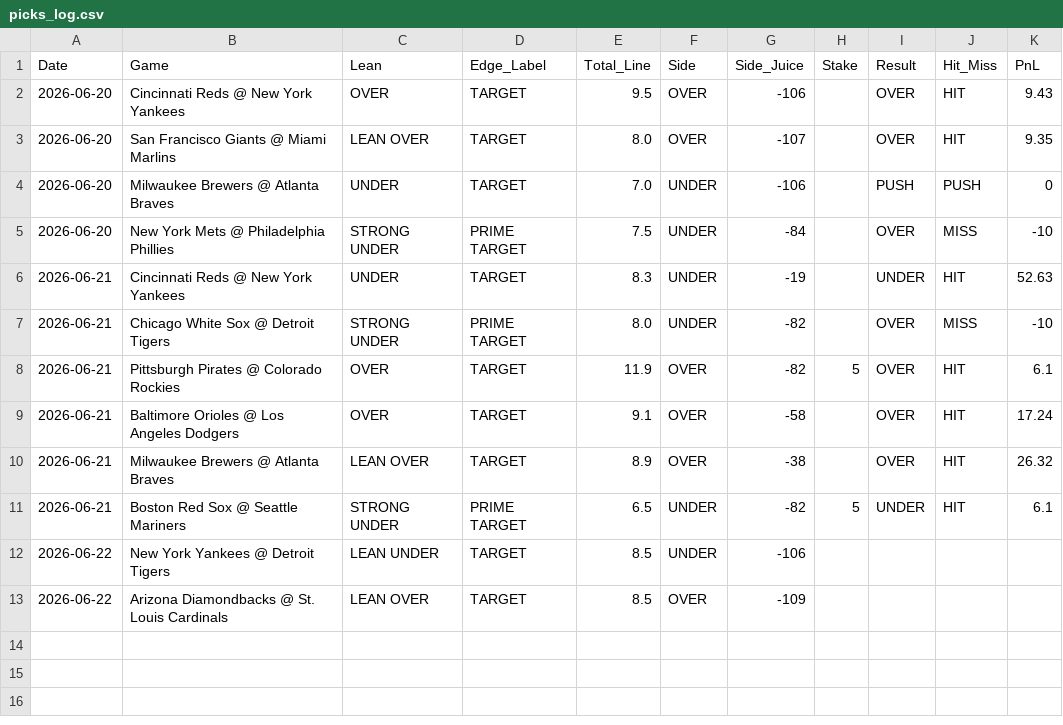
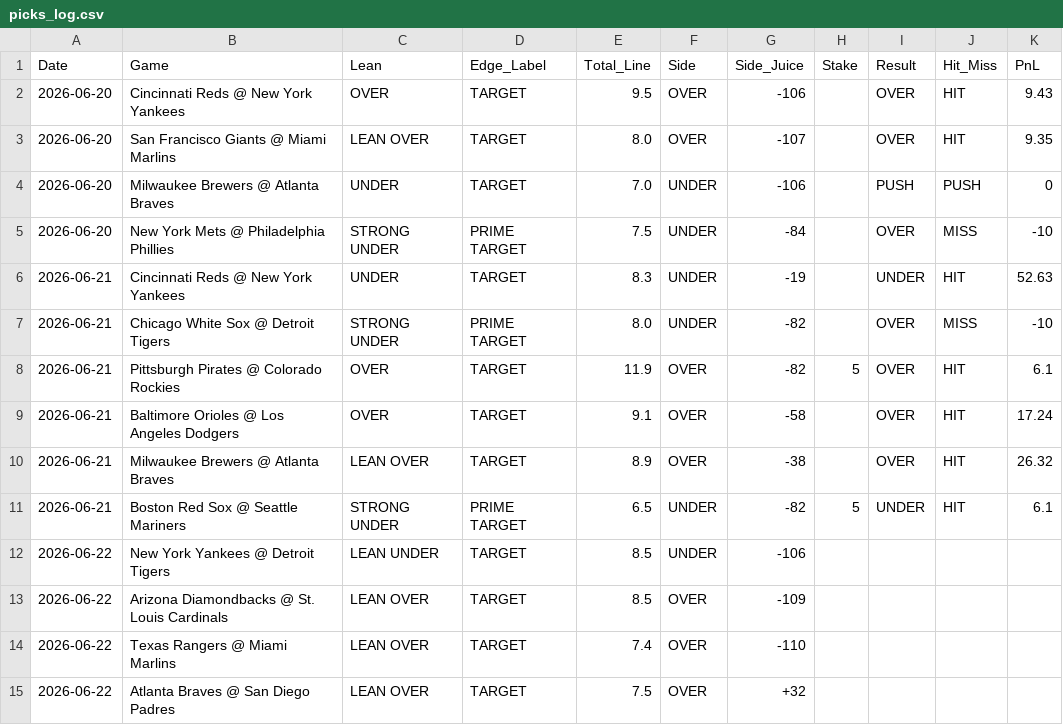
Before and after one commit to joeygir/mlb-polymarket-bot, a CSV file: picks_log.csv, drawn as a sheet.

```diff
--- a/picks_log.csv
+++ b/picks_log.csv
@@ -13 +13,3 @@ Date,Game,Lean,Edge_Label,Total_Line,Side,Side_Juice,Stake,Result,Hit_Miss,PnL
 2026-06-22,Arizona Diamondbacks @ St. Louis Cardinals,LEAN OVER,TARGET,8.5,OVER,-109,,,,
+2026-06-22,Texas Rangers @ Miami Marlins,LEAN OVER,TARGET,7.4,OVER,-110,,,,
+2026-06-22,Atlanta Braves @ San Diego Padres,LEAN OVER,TARGET,7.5,OVER,+32,,,,
```
Also changed, not shown: 1 other file.
